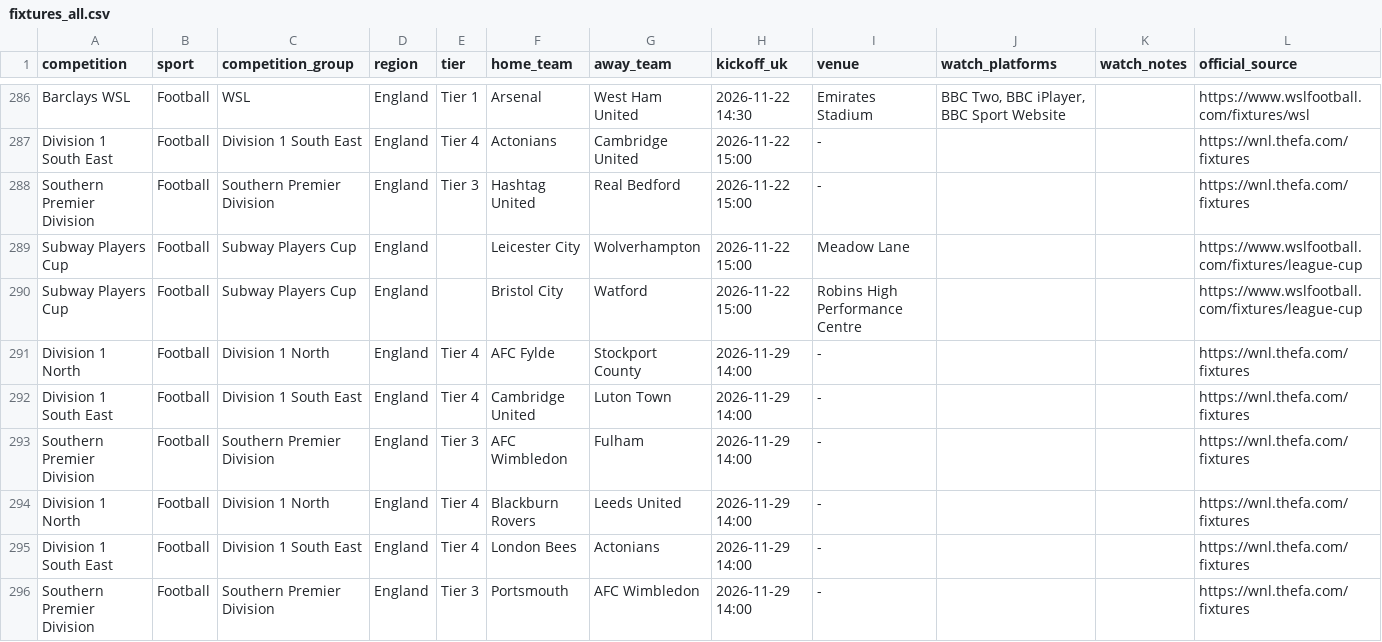
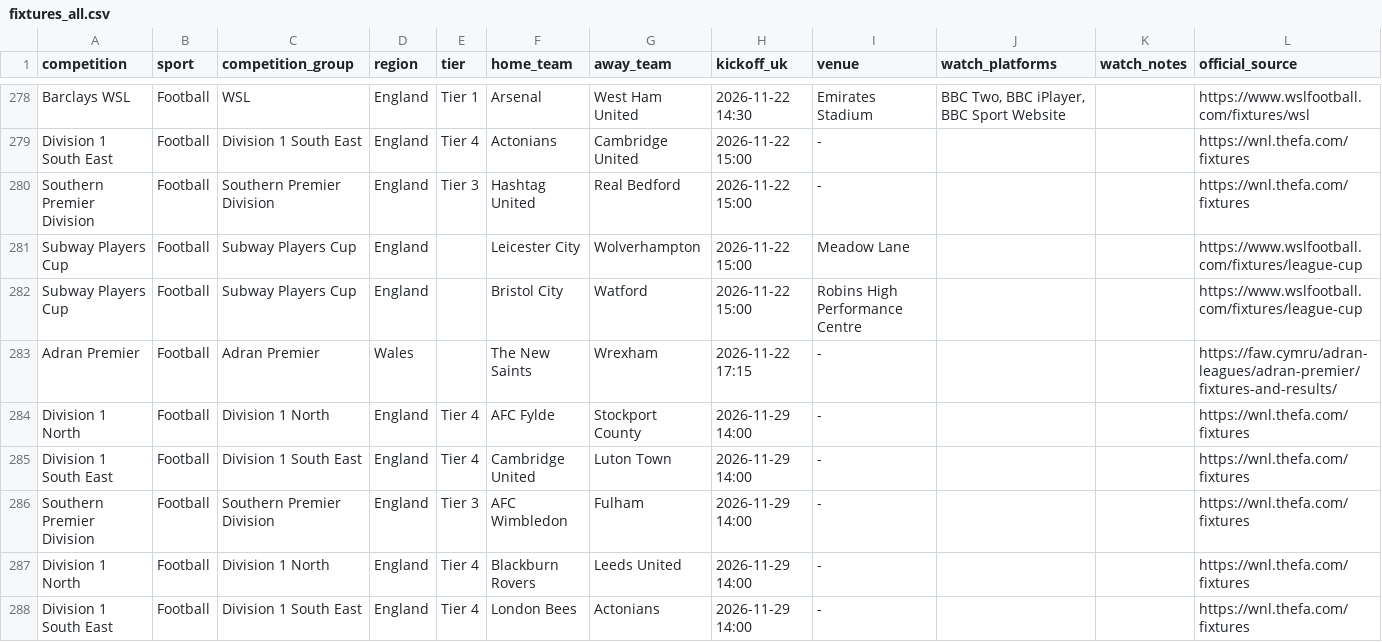
Before and after one commit to claremcewen/football-fixture-app-clean, a CSV file: data/fixtures_all.csv, drawn as a sheet; only a part is shown, gaps mark what is left out; the shorter side is filled out with more unchanged rows; the diff covers the shown part only.

```diff
--- a/data/fixtures_all.csv
+++ b/data/fixtures_all.csv
@@ -290,2 +282,3 @@ Subway Players Cup,Football,Subway Players Cup,England,,Leicester City,Wolverham
 Subway Players Cup,Football,Subway Players Cup,England,,Bristol City,Watford,2026-11-22 15:00,Robins High Performance Centre,,,https://www.wslfootball.com/fixtures/league-cup
+Adran Premier,Football,Adran Premier,Wales,,The New Saints,Wrexham,2026-11-22 17:15,-,,,https://faw.cymru/adran-leagues/adran-premier/fixtures-and-results/
 Division 1 North,Football,Division 1 North,England,Tier 4,AFC Fylde,Stockport County,2026-11-29 14:00,-,,,https://wnl.thefa.com/fixtures
```
Also changed, not shown: 2 added rows and 10 removed rows elsewhere in this file, data/results_all.csv, 2 other files.
